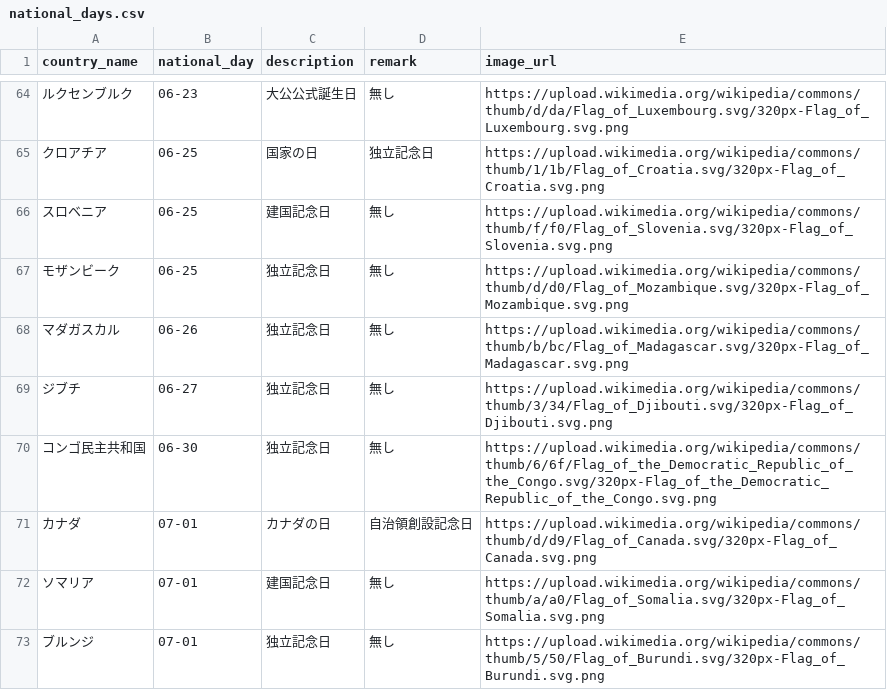
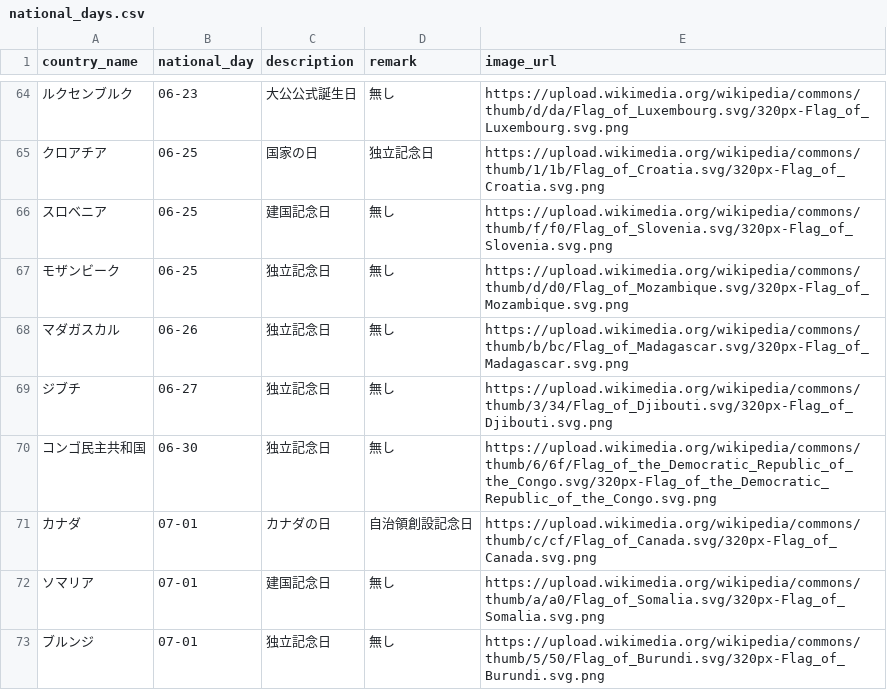
Before and after one commit to Itok1000/birthnation, a CSV file: db/national_days.csv, drawn as a sheet; only a part is shown, gaps mark what is left out; the diff covers the shown part only.

```diff
--- a/db/national_days.csv
+++ b/db/national_days.csv
@@ -70,3 +70,3 @@ country_name,national_day,description,remark,image_url
 コンゴ民主共和国,06-30,独立記念日,無し,https://upload.wikimedia.org/wikipedia/commons/thumb/6/6f/Flag_of_the_Democratic_Republic_of_the_Congo.svg/320px-Flag_of_the_Democratic_Republic_of_the_Congo.svg.png
-カナダ,07-01,カナダの日,自治領創設記念日,https://upload.wikimedia.org/wikipedia/commons/thumb/d/d9/Flag_of_Canada.svg/320px-Flag_of_Canada.svg.png
+カナダ,07-01,カナダの日,自治領創設記念日,https://upload.wikimedia.org/wikipedia/commons/thumb/c/cf/Flag_of_Canada.svg/320px-Flag_of_Canada.svg.png
 ソマリア,07-01,建国記念日,無し,https://upload.wikimedia.org/wikipedia/commons/thumb/a/a0/Flag_of_Somalia.svg/320px-Flag_of_Somalia.svg.png
```
Also changed, not shown: 13 edited cells elsewhere in this file.
